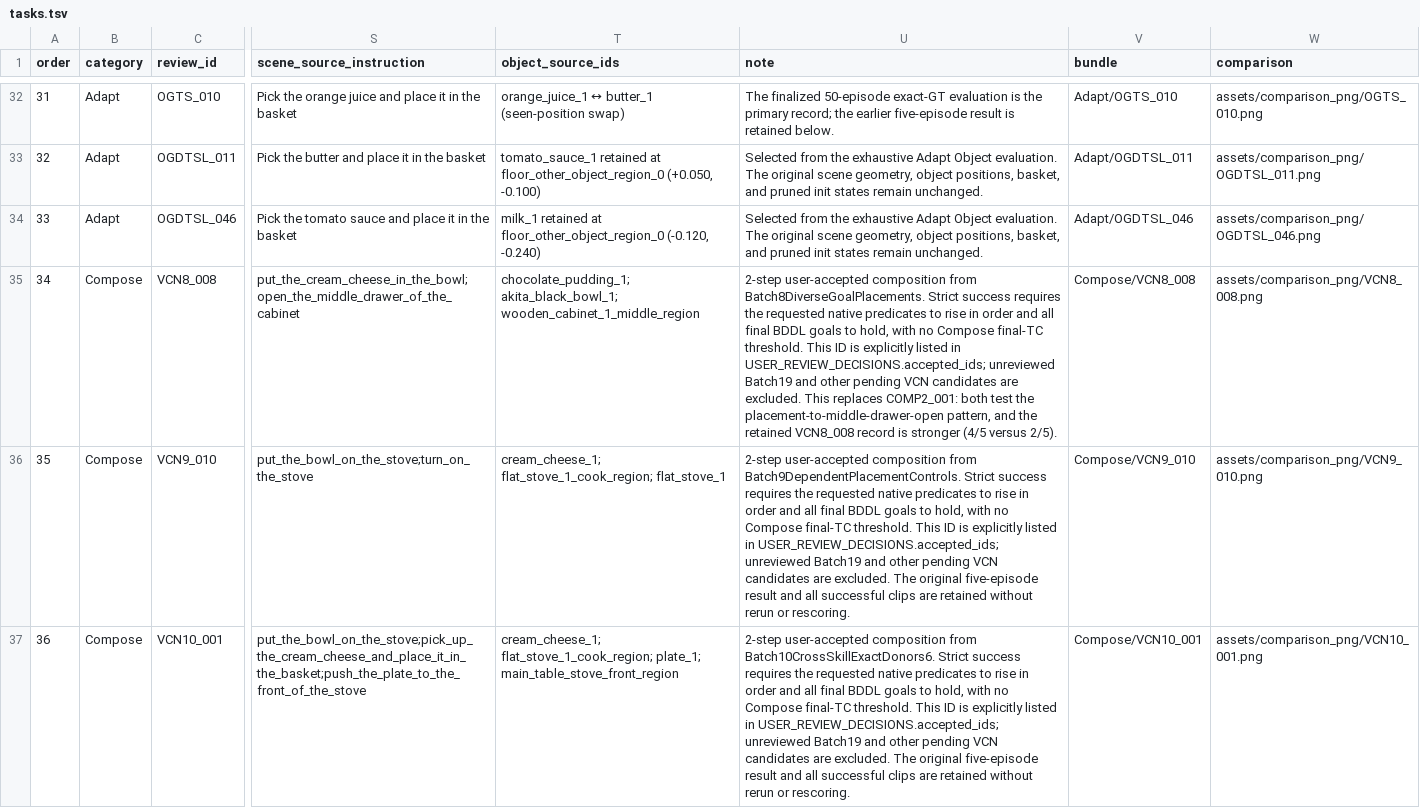
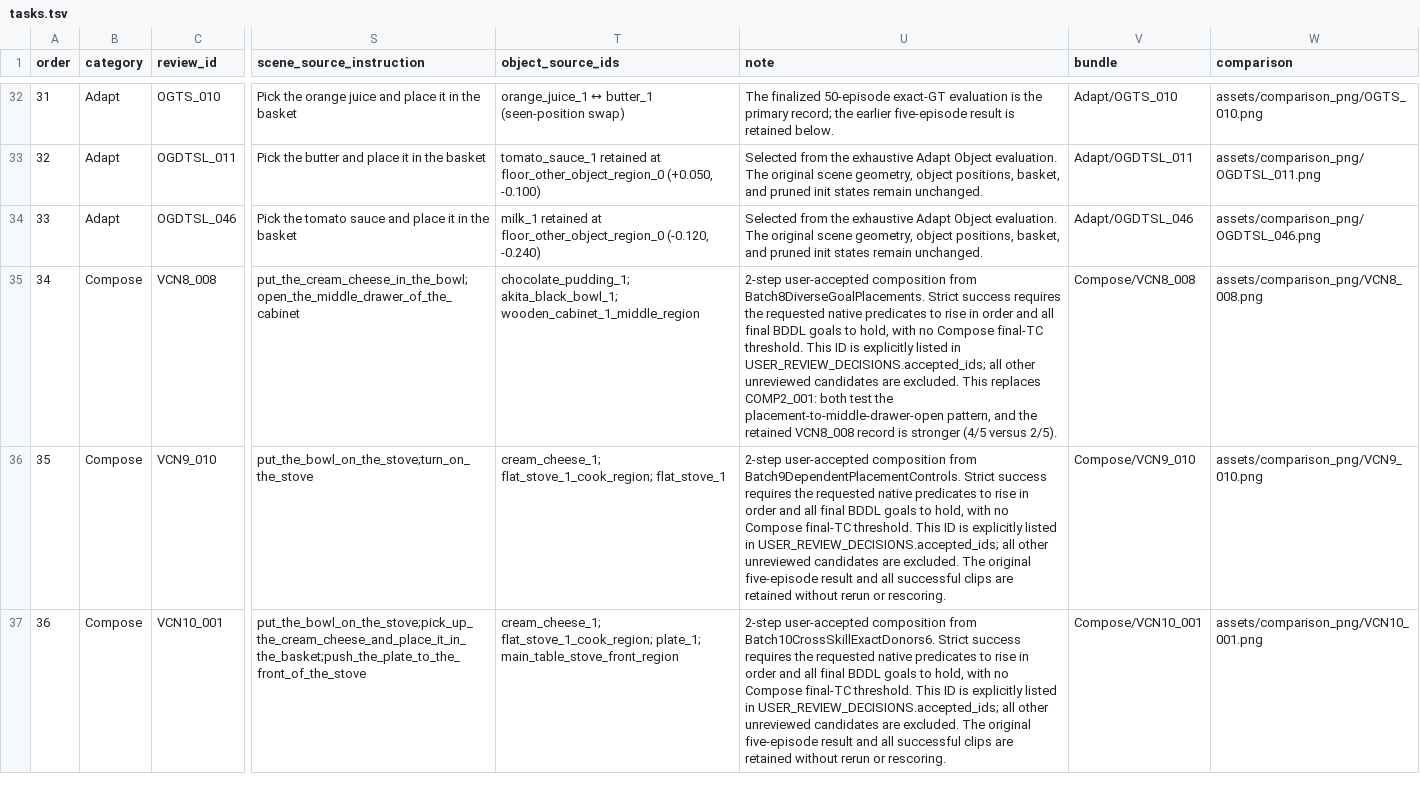
Before and after one commit to sglsh5688/RAIN, a TSV file: selected29/tasks.tsv, drawn as a sheet; only a part is shown, gaps mark what is left out; the diff covers the shown part only; the diff names each change by its address in the sheet, - before the commit and + after, or states it on an @@ line.

Commit message:
Select VCN19_020 and refresh Compose review

```diff
--- a/selected29/tasks.tsv
+++ b/selected29/tasks.tsv
-U35 (note): …in USER_REVIEW_DECISIONS.accepted_ids; unreviewed Batch19 and other pending VCN candidates are…
+U35 (note): …in USER_REVIEW_DECISIONS.accepted_ids; all other unreviewed candidates are…
-U36 (note): …in USER_REVIEW_DECISIONS.accepted_ids; unreviewed Batch19 and other pending VCN candidates are…
+U36 (note): …in USER_REVIEW_DECISIONS.accepted_ids; all other unreviewed candidates are…
-U37 (note): …in USER_REVIEW_DECISIONS.accepted_ids; unreviewed Batch19 and other pending VCN candidates are…
+U37 (note): …in USER_REVIEW_DECISIONS.accepted_ids; all other unreviewed candidates are…
```
Also changed, not shown: 1 added row and row numbers in column A elsewhere in this file, assets/valid_compose_new/BATCH_STATUS.tsv, assets/valid_compose_new/success_reels.tsv, 48 other files.
